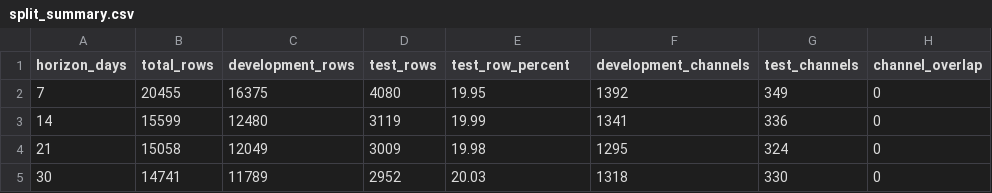
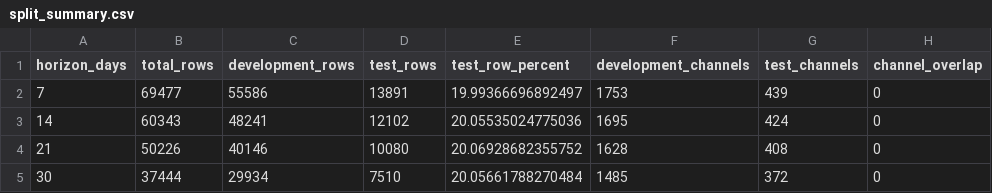
Before and after one commit to AHMEDzayn-ux/ViewCastLK, a CSV file: results/model_splits/split_summary.csv, drawn as a sheet.

Commit message:
feat: improve model pipeline and export trained artifact

```diff
--- a/results/model_splits/split_summary.csv
+++ b/results/model_splits/split_summary.csv
@@ -1,5 +1,5 @@
 horizon_days,total_rows,development_rows,test_rows,test_row_percent,development_channels,test_channels,channel_overlap
-7,20455,16375,4080,19.95,1392,349,0
-14,15599,12480,3119,19.99,1341,336,0
-21,15058,12049,3009,19.98,1295,324,0
-30,14741,11789,2952,20.03,1318,330,0
+7,69477,55586,13891,19.99366696892497,1753,439,0
+14,60343,48241,12102,20.05535024775036,1695,424,0
+21,50226,40146,10080,20.06928682355752,1628,408,0
+30,37444,29934,7510,20.05661788270484,1485,372,0
```
Also changed, not shown: results/model_splits/cv_fold_summary.csv, 44 other files.
